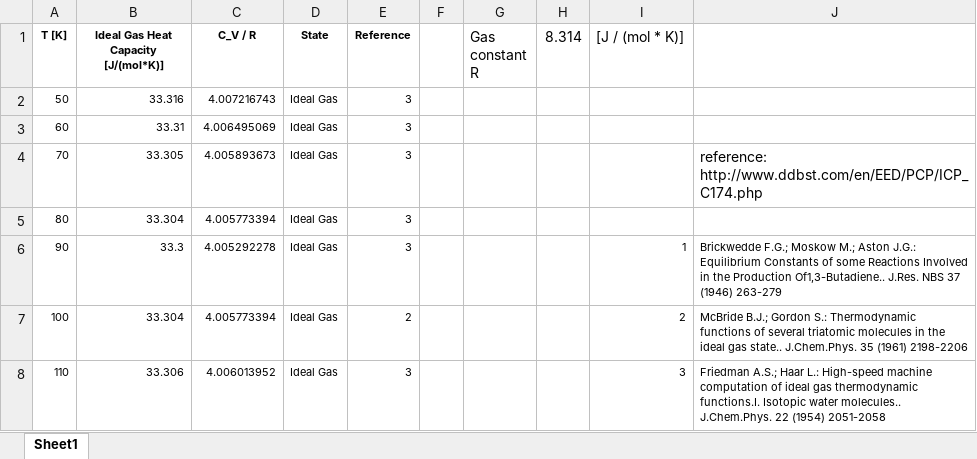
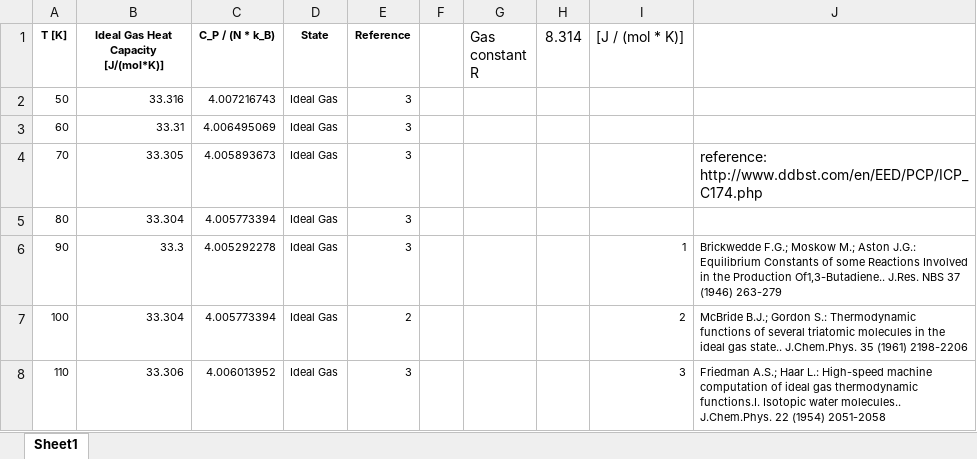
Before and after one commit to thereexist/Physical_chemistry_3, an Excel workbook: Partition_function/Heat_capacity_H2O.xlsx, sheet Sheet1, drawn as a sheet; only a part is shown; values as stored, in another font and other column widths than the file's, no borders; charts and pictures not drawn; the diff names each change by its address in the sheet, - before the commit and + after, or states it on an @@ line.

Commit message:
2022.04.09

```diff
--- a/Partition_function/Heat_capacity_H2O.xlsx (sheet Sheet1)
+++ b/Partition_function/Heat_capacity_H2O.xlsx (sheet Sheet1)
-C1: C_V / R
+C1: C_P / (N * k_B)
```
Also changed, not shown: charts or pictures.
